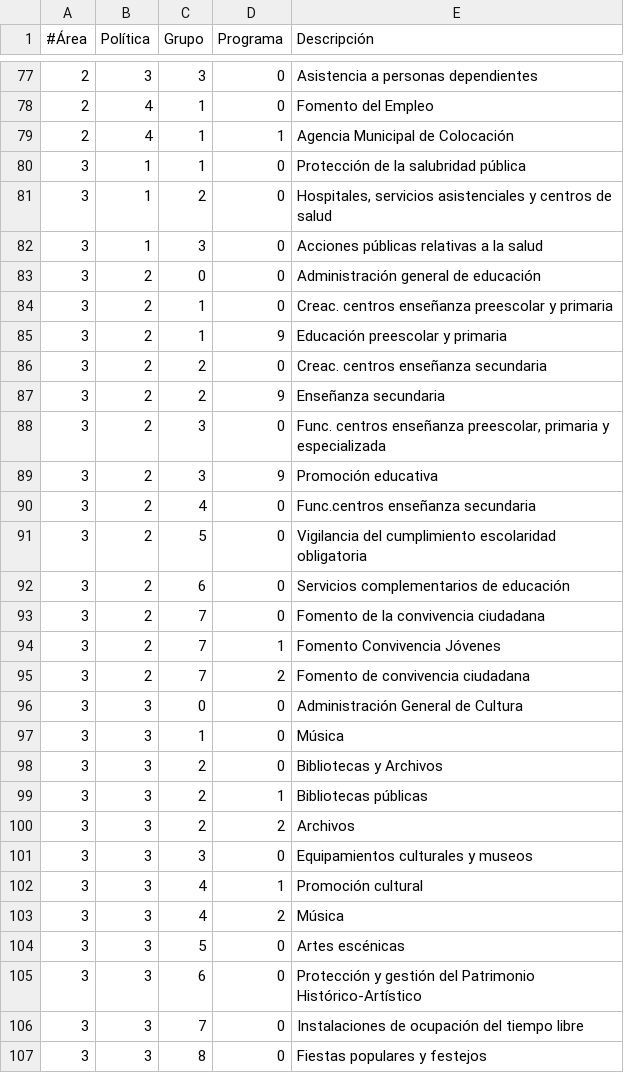
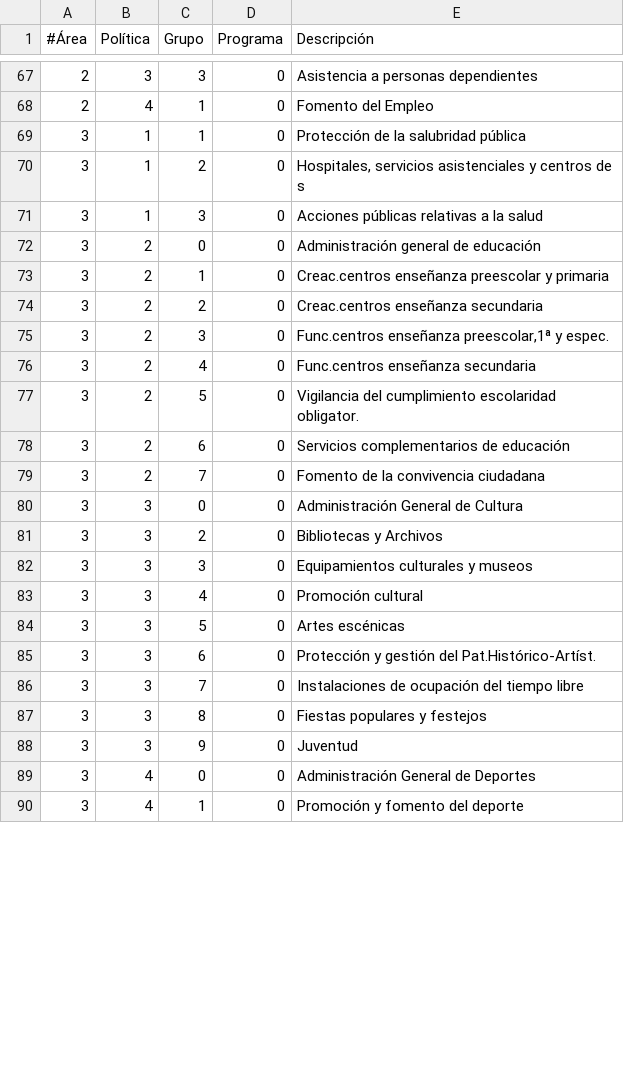
Before and after one commit to civio/presupuesto-moralzarzal, a CSV file: data/es/areas_funcionales.csv, drawn as a sheet; only a part is shown, gaps mark what is left out; the shorter side is filled out with more unchanged rows; the diff covers the shown part only.

```diff
--- a/data/es/areas_funcionales.csv
+++ b/data/es/areas_funcionales.csv
@@ -78,29 +68,19 @@
 2,4,1,0,Fomento del Empleo
-2,4,1,1,Agencia Municipal de Colocación
 3,1,1,0,Protección de la salubridad pública
-3,1,2,0,"Hospitales, servicios asistenciales y centros de salud"
+3,1,2,0,"Hospitales, servicios asistenciales y centros de s"
 3,1,3,0,Acciones públicas relativas a la salud
 3,2,0,0,Administración general de educación
-3,2,1,0,Creac. centros enseñanza preescolar y primaria
-3,2,1,9,Educación preescolar y primaria
-3,2,2,0,Creac. centros enseñanza secundaria
-3,2,2,9,Enseñanza secundaria
-3,2,3,0,"Func. centros enseñanza preescolar, primaria y especializada"
-3,2,3,9,Promoción educativa
+3,2,1,0,Creac.centros enseñanza preescolar y primaria
+3,2,2,0,Creac.centros enseñanza secundaria
+3,2,3,0,"Func.centros enseñanza preescolar,1ª y espec."
 3,2,4,0,Func.centros enseñanza secundaria
-3,2,5,0,Vigilancia del cumplimiento escolaridad obligatoria
+3,2,5,0,Vigilancia del cumplimiento escolaridad obligator.
 3,2,6,0,Servicios complementarios de educación
 3,2,7,0,Fomento de la convivencia ciudadana
-3,2,7,1,Fomento Convivencia Jóvenes
-3,2,7,2,Fomento de convivencia ciudadana
 3,3,0,0,Administración General de Cultura
-3,3,1,0,Música
 3,3,2,0,Bibliotecas y Archivos
-3,3,2,1,Bibliotecas públicas
-3,3,2,2,Archivos
 3,3,3,0,Equipamientos culturales y museos
-3,3,4,1,Promoción cultural
-3,3,4,2,Música
+3,3,4,0,Promoción cultural
 3,3,5,0,Artes escénicas
-3,3,6,0,Protección y gestión del Patrimonio Histórico-Artístico
+3,3,6,0,Protección y gestión del Pat.Histórico-Artíst.
 3,3,7,0,Instalaciones de ocupación del tiempo libre
```
Also changed, not shown: 4 added rows, 8 removed rows, 11 moved rows and 15 edited cells elsewhere in this file, data/es/clasificacion_economica.csv.
